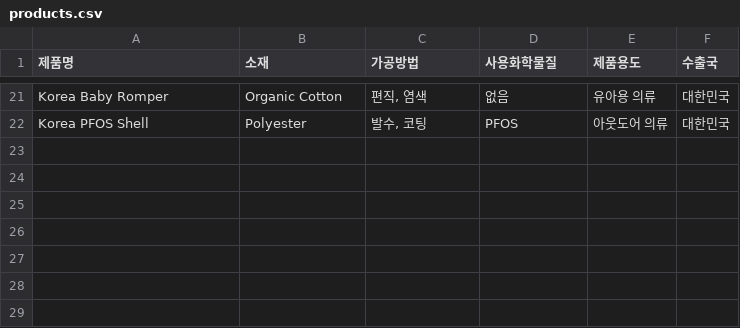
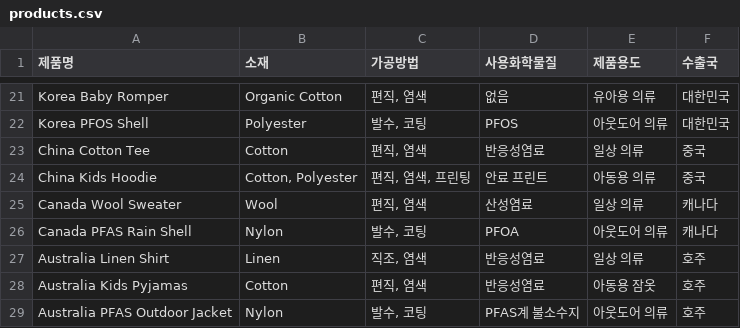
Before and after one commit to skider54-sudo/textile-regulation-app, a CSV file: data/products.csv, drawn as a sheet; only a part is shown, gaps mark what is left out.

Commit message:
Expand regulation screening and product database

```diff
--- a/data/products.csv
+++ b/data/products.csv
@@ -22 +22,8 @@ Korea Baby Romper,Organic Cotton,"편직, 염색",없음,유아용 의류,대한
 Korea PFOS Shell,Polyester,"발수, 코팅",PFOS,아웃도어 의류,대한민국
+China Cotton Tee,Cotton,"편직, 염색",반응성염료,일상 의류,중국
+China Kids Hoodie,"Cotton, Polyester","편직, 염색, 프린팅",안료 프린트,아동용 의류,중국
+Canada Wool Sweater,Wool,"편직, 염색",산성염료,일상 의류,캐나다
+Canada PFAS Rain Shell,Nylon,"발수, 코팅",PFOA,아웃도어 의류,캐나다
+Australia Linen Shirt,Linen,"직조, 염색",반응성염료,일상 의류,호주
+Australia Kids Pyjamas,Cotton,"편직, 염색",반응성염료,아동용 잠옷,호주
+Australia PFAS Outdoor Jacket,Nylon,"발수, 코팅",PFAS계 불소수지,아웃도어 의류,호주
```
Also changed, not shown: 20 other files.
